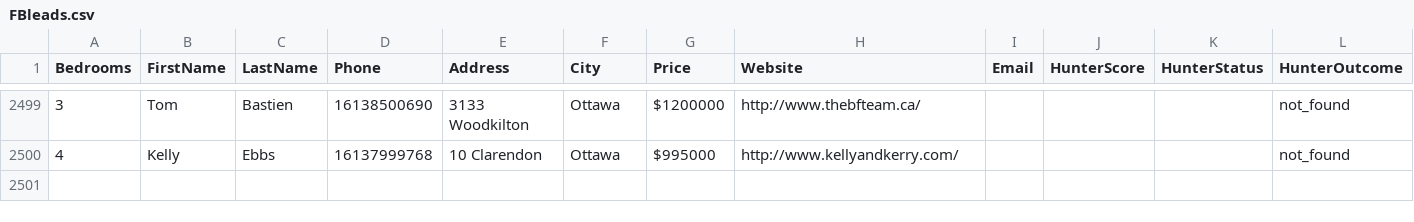
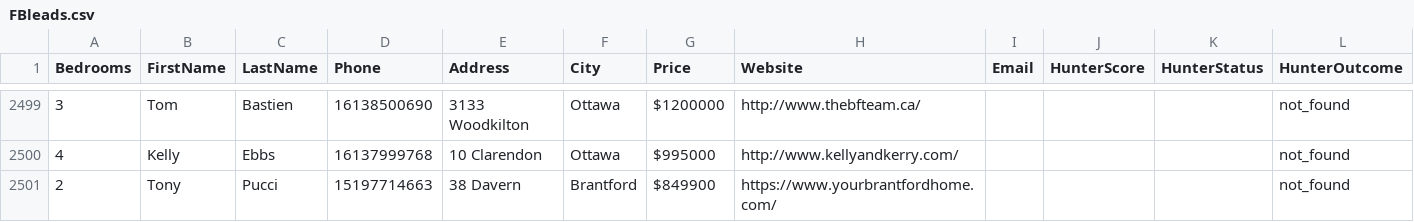
Before and after one commit to alimoh8764-glitch/Apify-Email-1, a CSV file: data/FBleads.csv, drawn as a sheet; only a part is shown, gaps mark what is left out; the diff names each change by its address in the sheet, - before the commit and + after, or states it on an @@ line.

Commit message:
Update FBleads.csv

```diff
--- a/data/FBleads.csv
+++ b/data/FBleads.csv
+row 2501: 2 | Tony | Pucci | 15197714663 | 38 Davern | Brantford | $849900 | https://www.yourbrantfordhome.com/ |  |  |  | not_found
```
